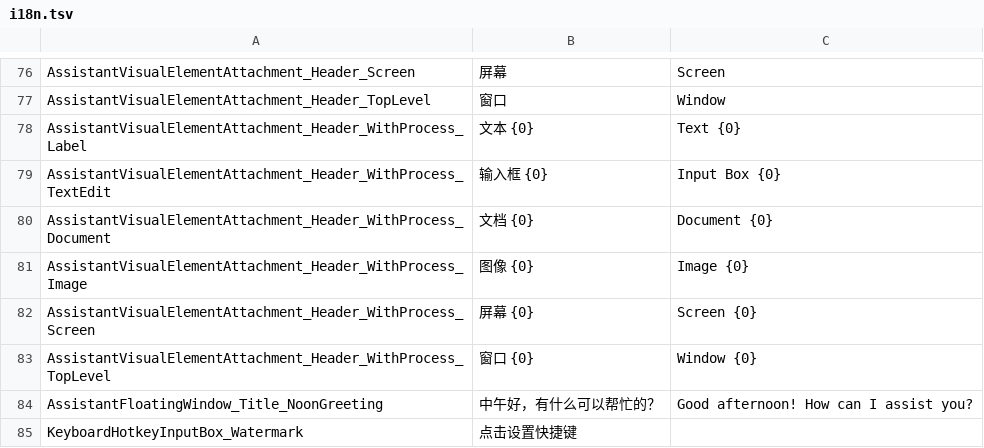
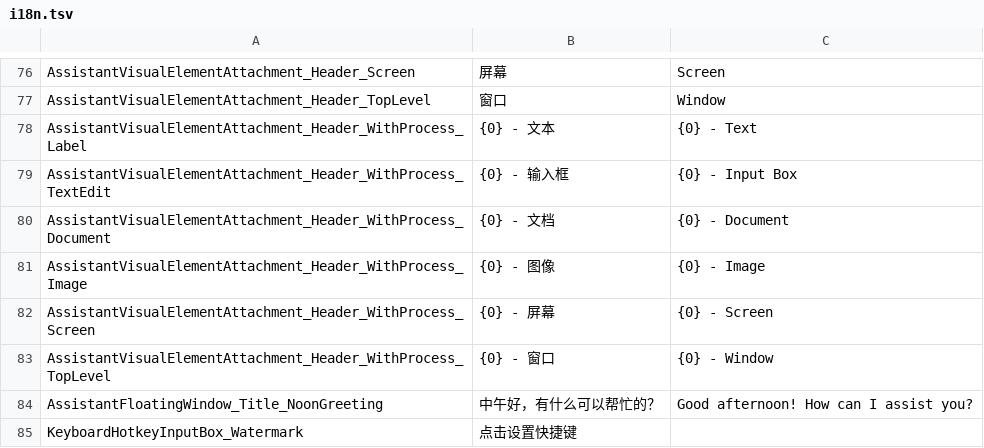
Before and after one commit to sayedsff/Everywhere, a TSV file: src/Everywhere/I18N/i18n.tsv, drawn as a sheet; only a part is shown, gaps mark what is left out.

```diff
--- a/src/Everywhere/I18N/i18n.tsv
+++ b/src/Everywhere/I18N/i18n.tsv
@@ -77,8 +77,8 @@ AssistantVisualElementAttachment_Header_Screen	屏幕	Screen
 AssistantVisualElementAttachment_Header_TopLevel	窗口	Window
-AssistantVisualElementAttachment_Header_WithProcess_Label	文本 {0}	Text {0}
-AssistantVisualElementAttachment_Header_WithProcess_TextEdit	输入框 {0}	Input Box {0}
-AssistantVisualElementAttachment_Header_WithProcess_Document	文档 {0}	Document {0}
-AssistantVisualElementAttachment_Header_WithProcess_Image	图像 {0}	Image {0}
-AssistantVisualElementAttachment_Header_WithProcess_Screen	屏幕 {0}	Screen {0}
-AssistantVisualElementAttachment_Header_WithProcess_TopLevel	窗口 {0}	Window {0}
+AssistantVisualElementAttachment_Header_WithProcess_Label	{0} - 文本	{0} - Text
+AssistantVisualElementAttachment_Header_WithProcess_TextEdit	{0} - 输入框	{0} - Input Box
+AssistantVisualElementAttachment_Header_WithProcess_Document	{0} - 文档	{0} - Document
+AssistantVisualElementAttachment_Header_WithProcess_Image	{0} - 图像	{0} - Image
+AssistantVisualElementAttachment_Header_WithProcess_Screen	{0} - 屏幕	{0} - Screen
+AssistantVisualElementAttachment_Header_WithProcess_TopLevel	{0} - 窗口	{0} - Window
 AssistantFloatingWindow_Title_NoonGreeting	中午好，有什么可以帮忙的？	Good afternoon! How can I assist you?
```
Also changed, not shown: 5 other files.
